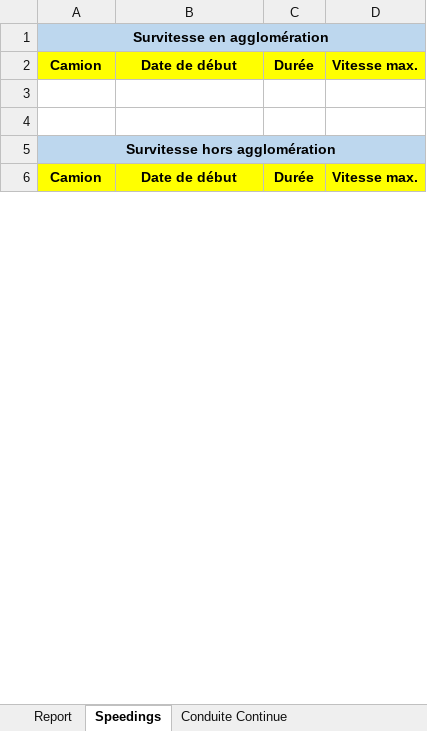
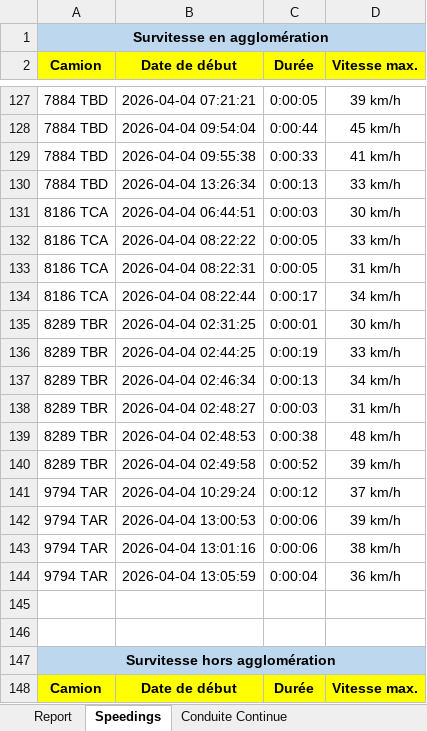
Before and after one commit to camtracksasinov/shortest-path, an Excel workbook: downloads/Livraison 04-04-2026.2_rapport-effectue.xlsx, sheet Speedings, drawn as a sheet; only a part is shown, gaps mark what is left out; values as stored, in another font and other column widths than the file's, no borders; the diff covers the shown part only; the diff names each change by its address in the sheet, - before the commit and + after, or states it on an @@ line.

```diff
--- a/downloads/Livraison 04-04-2026.2_rapport-effectue.xlsx (sheet Speedings)
+++ b/downloads/Livraison 04-04-2026.2_rapport-effectue.xlsx (sheet Speedings)
+row 127: 7884 TBD | 2026-04-04 07:21:21 | 0:00:05 | 39 km/h
+row 128: 7884 TBD | 2026-04-04 09:54:04 | 0:00:44 | 45 km/h
+row 129: 7884 TBD | 2026-04-04 09:55:38 | 0:00:33 | 41 km/h
+row 130: 7884 TBD | 2026-04-04 13:26:34 | 0:00:13 | 33 km/h
+row 131: 8186 TCA | 2026-04-04 06:44:51 | 0:00:03 | 30 km/h
+row 132: 8186 TCA | 2026-04-04 08:22:22 | 0:00:05 | 33 km/h
+row 133: 8186 TCA | 2026-04-04 08:22:31 | 0:00:05 | 31 km/h
+row 134: 8186 TCA | 2026-04-04 08:22:44 | 0:00:17 | 34 km/h
+row 135: 8289 TBR | 2026-04-04 02:31:25 | 0:00:01 | 30 km/h
+row 136: 8289 TBR | 2026-04-04 02:44:25 | 0:00:19 | 33 km/h
+row 137: 8289 TBR | 2026-04-04 02:46:34 | 0:00:13 | 34 km/h
+row 138: 8289 TBR | 2026-04-04 02:48:27 | 0:00:03 | 31 km/h
+row 139: 8289 TBR | 2026-04-04 02:48:53 | 0:00:38 | 48 km/h
+row 140: 8289 TBR | 2026-04-04 02:49:58 | 0:00:52 | 39 km/h
+row 141: 9794 TAR | 2026-04-04 10:29:24 | 0:00:12 | 37 km/h
+row 142: 9794 TAR | 2026-04-04 13:00:53 | 0:00:06 | 39 km/h
+row 143: 9794 TAR | 2026-04-04 13:01:16 | 0:00:06 | 38 km/h
+row 144: 9794 TAR | 2026-04-04 13:05:59 | 0:00:04 | 36 km/h
```
Also changed, not shown: other rows of this sheet, sheet Report, sheet Conduite de nuit, sheet Conduite Continue, 1 other file.
